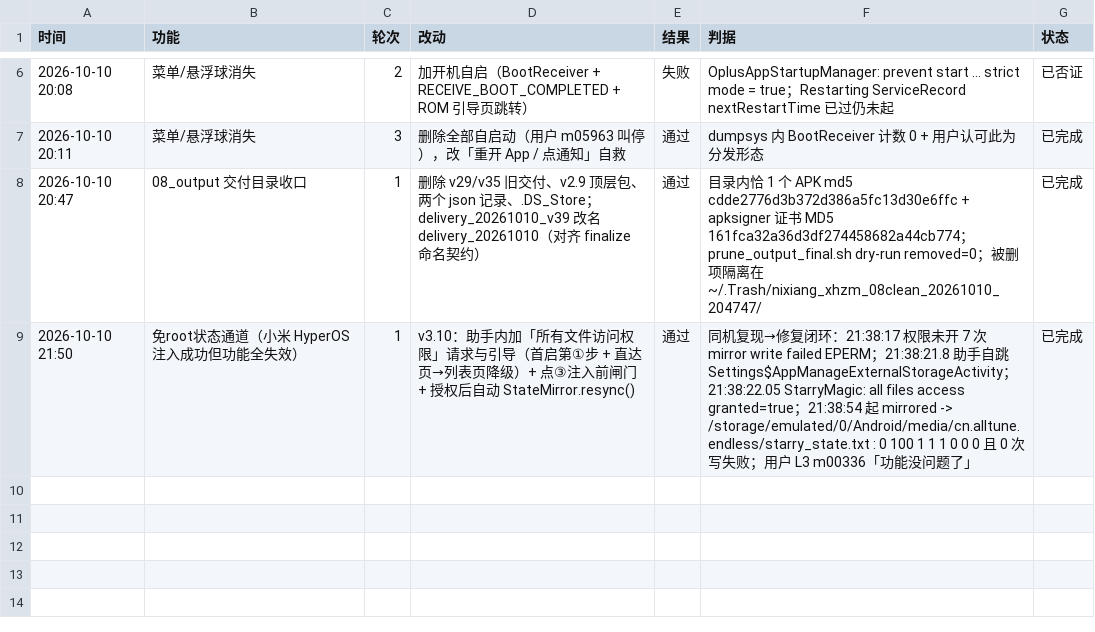
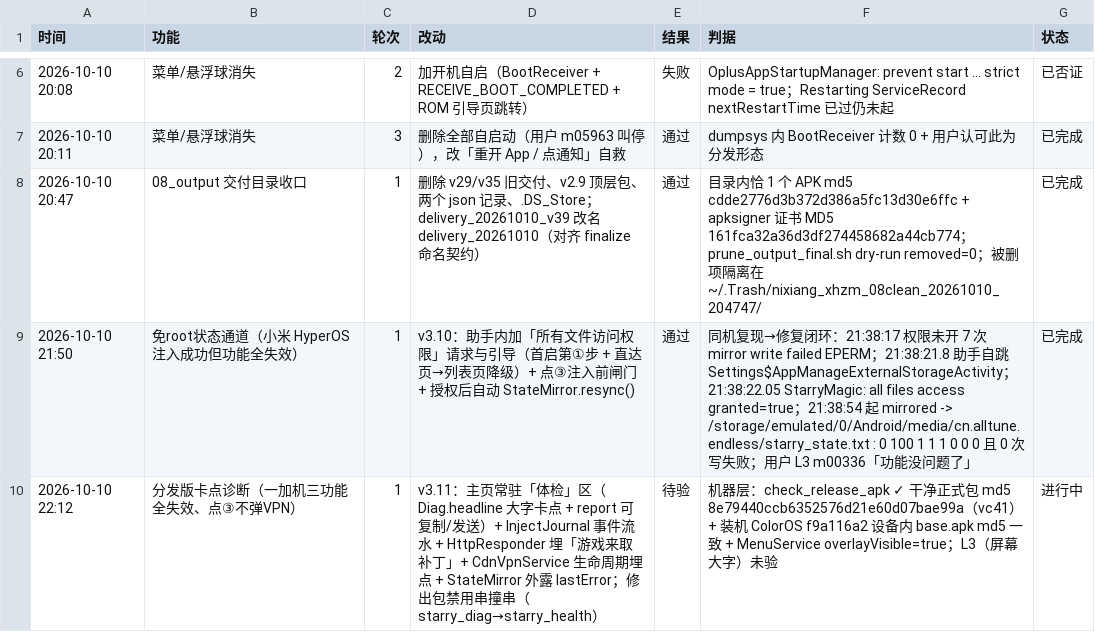
Before and after one commit to Aliang369/nixiang, a TSV file: 10_docs/邂逅在迷宫/轮次台账.tsv, drawn as a sheet; only a part is shown, gaps mark what is left out; the diff names each change by its address in the sheet, - before the commit and + after, or states it on an @@ line.

Commit message:
邂逅在迷宫 v3.11：助手内置「体检」卡点面板（免日志定性）
起因 m00469：别人一加机给了①＋悬浮窗＋注入仍三功能全失效、点③不弹 VPN 授权窗；
用户 m00495 指令：不要问我要日志 —— 把「当前卡点」做进程序，发安装包让对方看屏幕判断。

新增：
- menu/InjectJournal.java：事件流水（点③/被闸门拦/拉起游戏/通道建立/隧道就绪/通道关闭/VPN 未建立/被抢占/取包/错误），SharedPreferences starry_health
- menu/Diag.java：headline() 一行卡点大字 + report() 可复制/可发送报告；10 级卡点按链路顺序判（含卡点10「游戏没有来取补丁——游戏不是冷启动」）
- net/HttpResponder.java：buildOverride 命中覆盖时 InjectJournal.served() ⇒ 「游戏确实来取过补丁」= 注入被用上的唯一硬证据
- net/CdnVpnService.java / menu/StateMirror.java：生命周期与写盘结果埋点（lastError/lastGoodPath/currentState）
- app/MainActivity.java + res/layout/activity_main.xml：主页体检区（大字 + 详情 + 刷新/复制/发送），onResume/onActivityResult 自动刷新

出包：gradle_cycle --tag 3.11（vc40→41）⇒ 星光助手_v3.11_xhzm.apk 9,528,904 B md5 8e79440ccb6352576d21e60d07bae99a；
首轮 PREF=starry_diag 撞 check_release_apk 内置禁用串被门禁拦下 ⇒ 改名 starry_health 重出，check_release_apk ✓ 干净正式包。
装机 ColorOS f9a116a2 ✓（设备内 base.apk md5 与产物一致，MenuService overlayVisible=true）；L3（屏幕大字）待用户肉眼确认。

记账：硬约束 #20（分发版必须自带屏幕可见卡点状态、不得向对方要日志；#2 补记一次 input keyevent 违反）+ TOOLBOOK #71/#72 + 台账/G2 门禁 + 轮次台账 + 状态摘要。

```diff
--- a/10_docs/邂逅在迷宫/轮次台账.tsv
+++ b/10_docs/邂逅在迷宫/轮次台账.tsv
+row 10: 2026-10-10 22:12 | 分发版卡点诊断（一加机三功能全失效、点③不弹VPN） | 1 | v3.11：主页常驻「体检」区（Diag.headline 大字卡点 + report 可复制/发送）+ InjectJournal 事件流水 + HttpResponder 埋「游戏来取补丁」+ CdnVpnService 生命周期埋点 + StateMirror 外露 lastError；修出包禁用串撞串（starry_diag→starry_health） | 待验 | 机器层：check_release_apk ✓ 干净正式包 md5 8e79440ccb6352576d21e60d07bae99a（vc41）+ 装机 ColorOS f9a116a2 设备内 base.apk md5 一致 + MenuService overlayVisible=true；L3（屏幕大字）未验 | 进行中
```
Also changed, not shown: 10_docs/邂逅在迷宫/门禁台账.tsv, 13 other files.
